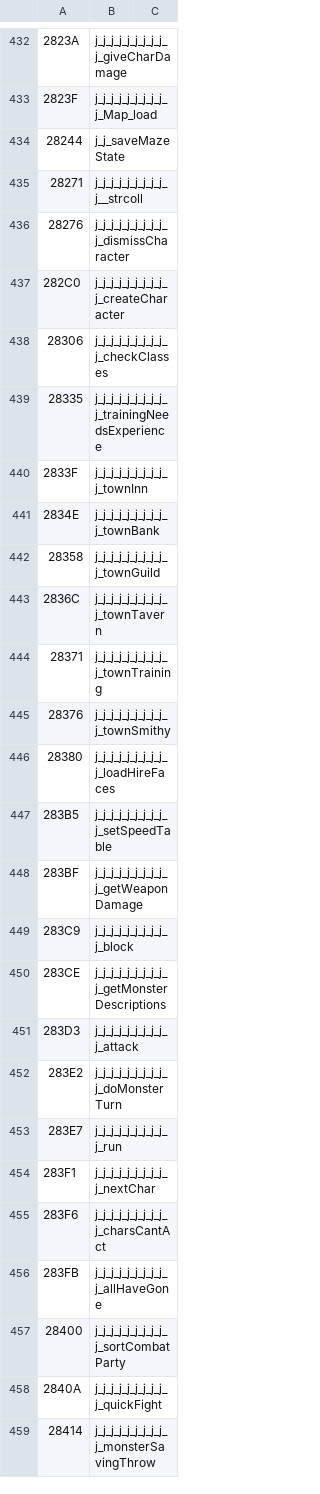
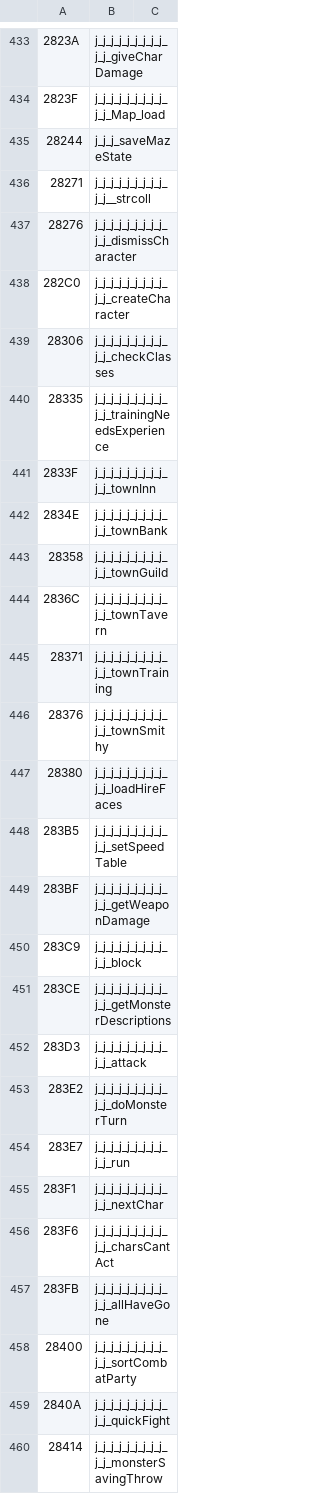
Before and after one commit to dreammaster/reverse-engineering-notes, a TSV file: mm3/names/mm3.tsv, drawn as a sheet; only a part is shown, gaps mark what is left out; the diff covers the shown part only.

```diff
--- a/mm3/names/mm3.tsv
+++ b/mm3/names/mm3.tsv
@@ -432,28 +433,28 @@
-2823A	j_j_j_j_j_j_j_j_j_j_giveCharDamage
-2823F	j_j_j_j_j_j_j_j_j_j_Map_load
-28244	j_j_saveMazeState
-28271	j_j_j_j_j_j_j_j_j_j__strcoll
-28276	j_j_j_j_j_j_j_j_j_j_dismissCharacter
-282C0	j_j_j_j_j_j_j_j_j_j_createCharacter
-28306	j_j_j_j_j_j_j_j_j_j_checkClasses
-28335	j_j_j_j_j_j_j_j_j_j_trainingNeedsExperience
-2833F	j_j_j_j_j_j_j_j_j_j_townInn
-2834E	j_j_j_j_j_j_j_j_j_j_townBank
-28358	j_j_j_j_j_j_j_j_j_j_townGuild
-2836C	j_j_j_j_j_j_j_j_j_j_townTavern
-28371	j_j_j_j_j_j_j_j_j_j_townTraining
-28376	j_j_j_j_j_j_j_j_j_j_townSmithy
-28380	j_j_j_j_j_j_j_j_j_j_loadHireFaces
-283B5	j_j_j_j_j_j_j_j_j_j_setSpeedTable
-283BF	j_j_j_j_j_j_j_j_j_j_getWeaponDamage
-283C9	j_j_j_j_j_j_j_j_j_j_block
-283CE	j_j_j_j_j_j_j_j_j_j_getMonsterDescriptions
-283D3	j_j_j_j_j_j_j_j_j_j_attack
-283E2	j_j_j_j_j_j_j_j_j_j_doMonsterTurn
-283E7	j_j_j_j_j_j_j_j_j_j_run
-283F1	j_j_j_j_j_j_j_j_j_j_nextChar
-283F6	j_j_j_j_j_j_j_j_j_j_charsCantAct
-283FB	j_j_j_j_j_j_j_j_j_j_allHaveGone
-28400	j_j_j_j_j_j_j_j_j_j_sortCombatParty
-2840A	j_j_j_j_j_j_j_j_j_j_quickFight
-28414	j_j_j_j_j_j_j_j_j_j_monsterSavingThrow
+2823A	j_j_j_j_j_j_j_j_j_j_j_giveCharDamage
+2823F	j_j_j_j_j_j_j_j_j_j_j_Map_load
+28244	j_j_j_saveMazeState
+28271	j_j_j_j_j_j_j_j_j_j_j__strcoll
+28276	j_j_j_j_j_j_j_j_j_j_j_dismissCharacter
+282C0	j_j_j_j_j_j_j_j_j_j_j_createCharacter
+28306	j_j_j_j_j_j_j_j_j_j_j_checkClasses
+28335	j_j_j_j_j_j_j_j_j_j_j_trainingNeedsExperience
+2833F	j_j_j_j_j_j_j_j_j_j_j_townInn
+2834E	j_j_j_j_j_j_j_j_j_j_j_townBank
+28358	j_j_j_j_j_j_j_j_j_j_j_townGuild
+2836C	j_j_j_j_j_j_j_j_j_j_j_townTavern
+28371	j_j_j_j_j_j_j_j_j_j_j_townTraining
+28376	j_j_j_j_j_j_j_j_j_j_j_townSmithy
+28380	j_j_j_j_j_j_j_j_j_j_j_loadHireFaces
+283B5	j_j_j_j_j_j_j_j_j_j_j_setSpeedTable
+283BF	j_j_j_j_j_j_j_j_j_j_j_getWeaponDamage
+283C9	j_j_j_j_j_j_j_j_j_j_j_block
+283CE	j_j_j_j_j_j_j_j_j_j_j_getMonsterDescriptions
+283D3	j_j_j_j_j_j_j_j_j_j_j_attack
+283E2	j_j_j_j_j_j_j_j_j_j_j_doMonsterTurn
+283E7	j_j_j_j_j_j_j_j_j_j_j_run
+283F1	j_j_j_j_j_j_j_j_j_j_j_nextChar
+283F6	j_j_j_j_j_j_j_j_j_j_j_charsCantAct
+283FB	j_j_j_j_j_j_j_j_j_j_j_allHaveGone
+28400	j_j_j_j_j_j_j_j_j_j_j_sortCombatParty
+2840A	j_j_j_j_j_j_j_j_j_j_j_quickFight
+28414	j_j_j_j_j_j_j_j_j_j_j_monsterSavingThrow
```
Also changed, not shown: 2 added rows and 40 edited cells elsewhere in this file, 6 other files.
